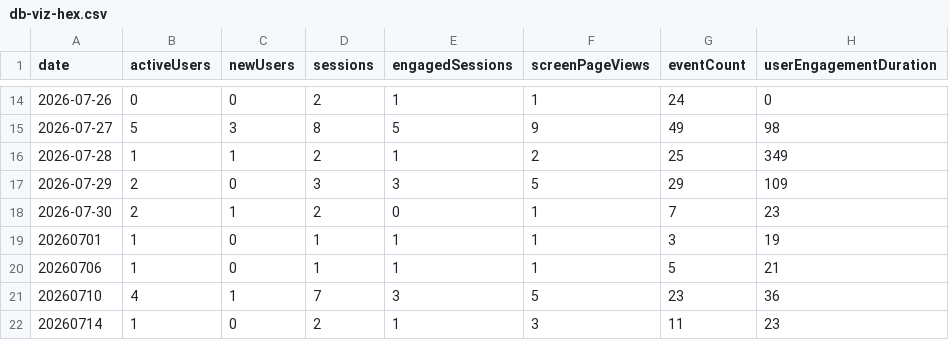
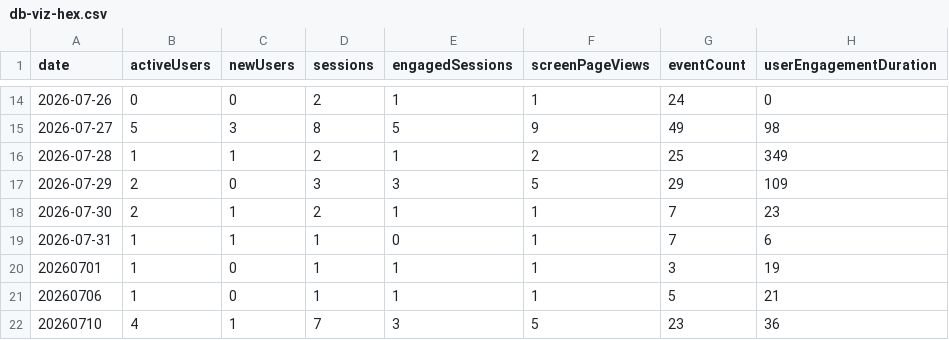
Before and after one commit to CalCOFI/analytics, a CSV file: static/data/daily/db-viz-hex.csv, drawn as a sheet; only a part is shown, gaps mark what is left out; the shorter side is filled out with more unchanged rows.

Commit message:
data: refresh usage from GA4

```diff
--- a/static/data/daily/db-viz-hex.csv
+++ b/static/data/daily/db-viz-hex.csv
@@ -17,3 +17,4 @@ date,activeUsers,newUsers,sessions,engagedSessions,screenPageViews,eventCount,us
 2026-07-29,2,0,3,3,5,29,109
-2026-07-30,2,1,2,0,1,7,23
+2026-07-30,2,1,2,1,1,7,23
+2026-07-31,1,1,1,0,1,7,6
 20260701,1,0,1,1,1,3,19
```
Also changed, not shown: static/data/daily/db-query.csv, static/data/daily/marmam.csv, 22 other files.
